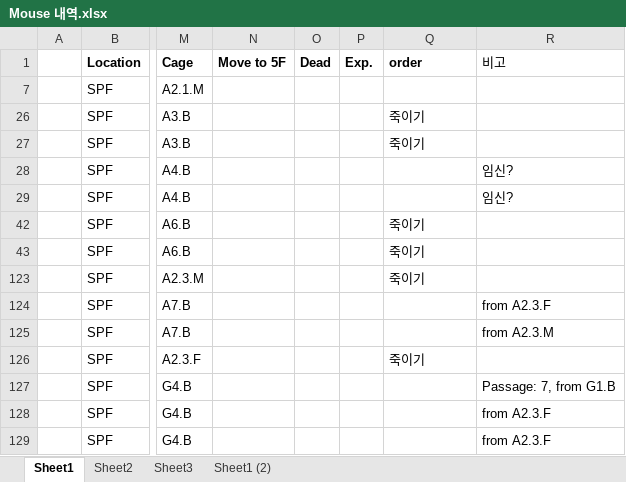
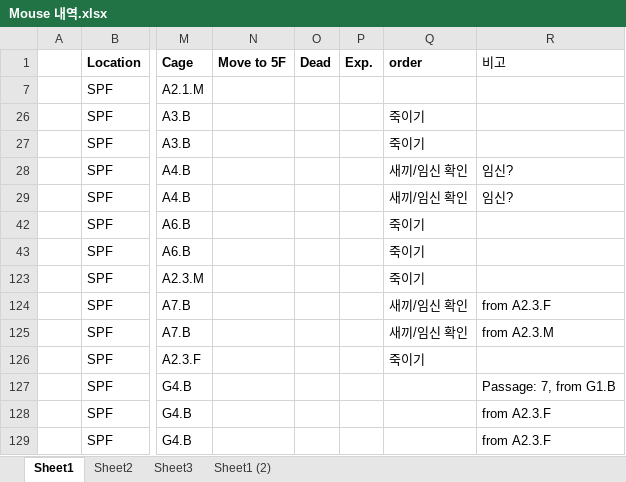
Before and after one commit to Sungwoo-Chang/spf, an Excel workbook: Mouse 내역.xlsx, sheet Sheet1, drawn as a sheet; only a part is shown, gaps mark what is left out; values as stored, in another font and other column widths than the file's, no borders; conditional formats not drawn; the diff names each change by its address in the sheet, - before the commit and + after, or states it on an @@ line.

Commit message:
Add files via upload

```diff
--- a/Mouse 내역.xlsx (sheet Sheet1)
+++ b/Mouse 내역.xlsx (sheet Sheet1)
-Q28:Q29 (order): (empty)
+Q28:Q29 (order): 새끼/임신 확인
-Q124:Q125 (order): (empty)
+Q124:Q125 (order): 새끼/임신 확인
```
